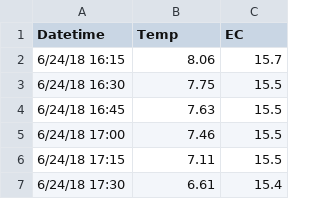
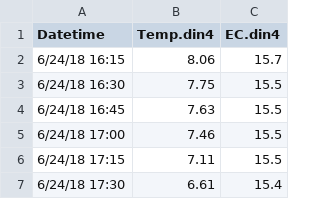
Before and after one commit to anna-bergstrom/wind_rivers, a CSV file: R_import_data/Dinwoody4.csv, drawn as a sheet; only a part is shown.

```diff
--- a/R_import_data/Dinwoody4.csv
+++ b/R_import_data/Dinwoody4.csv
@@ -1,2 +1,2 @@
-Datetime,Temp,EC
+Datetime,Temp.din4,EC.din4
 6/24/18 16:15,8.06,15.7
```
Also changed, not shown: R_import_data/Dinwoody1.csv, R_import_data/Dinwoody5.csv, 10 other files.
